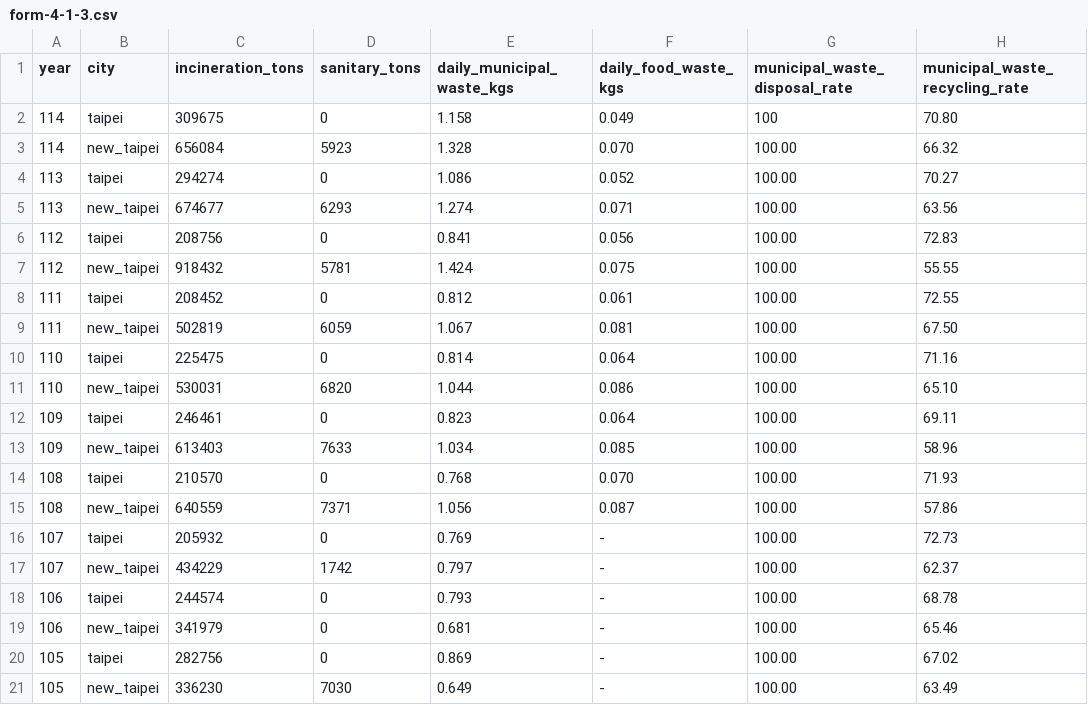
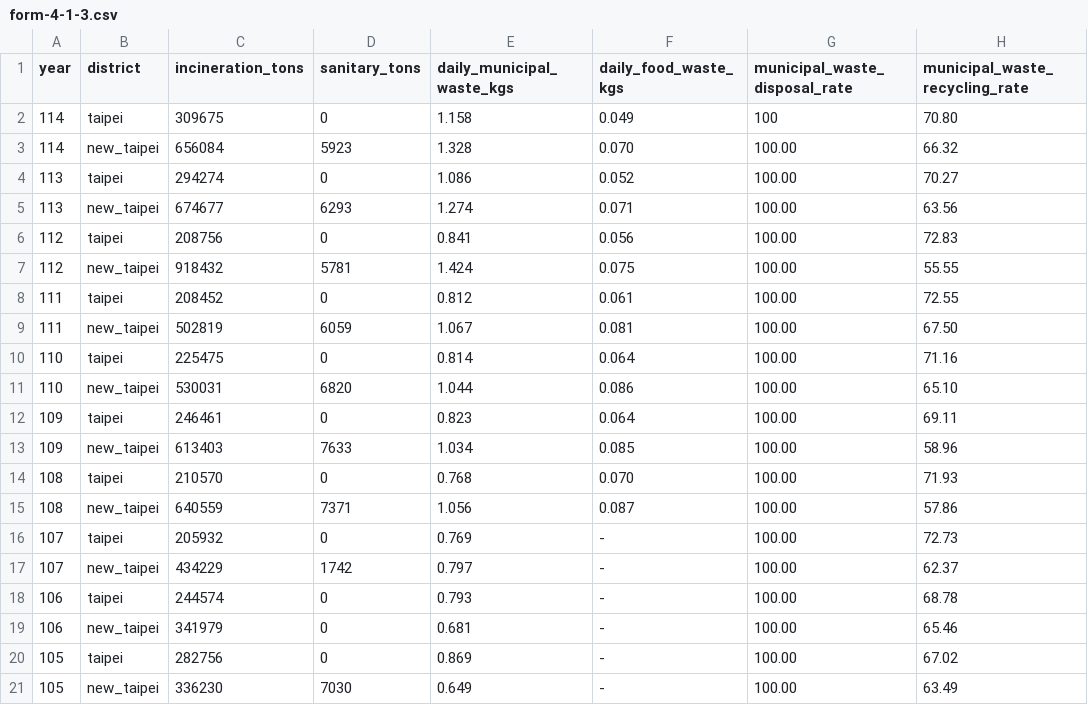
Before and after one commit to weAreNPC/Taipei-City-Dashboard, a CSV file: tmp-data/form-4-1-3.csv, drawn as a sheet.

Commit message:
align

```diff
--- a/tmp-data/form-4-1-3.csv
+++ b/tmp-data/form-4-1-3.csv
@@ -1,2 +1,2 @@
-year,city,incineration_tons,sanitary_tons,daily_municipal_waste_kgs,daily_food_waste_kgs,municipal_waste_disposal_rate,municipal_waste_recycling_rate
+year,district,incineration_tons,sanitary_tons,daily_municipal_waste_kgs,daily_food_waste_kgs,municipal_waste_disposal_rate,municipal_waste_recycling_rate
 114,taipei,309675,0,1.158,0.049,100,70.80
```
